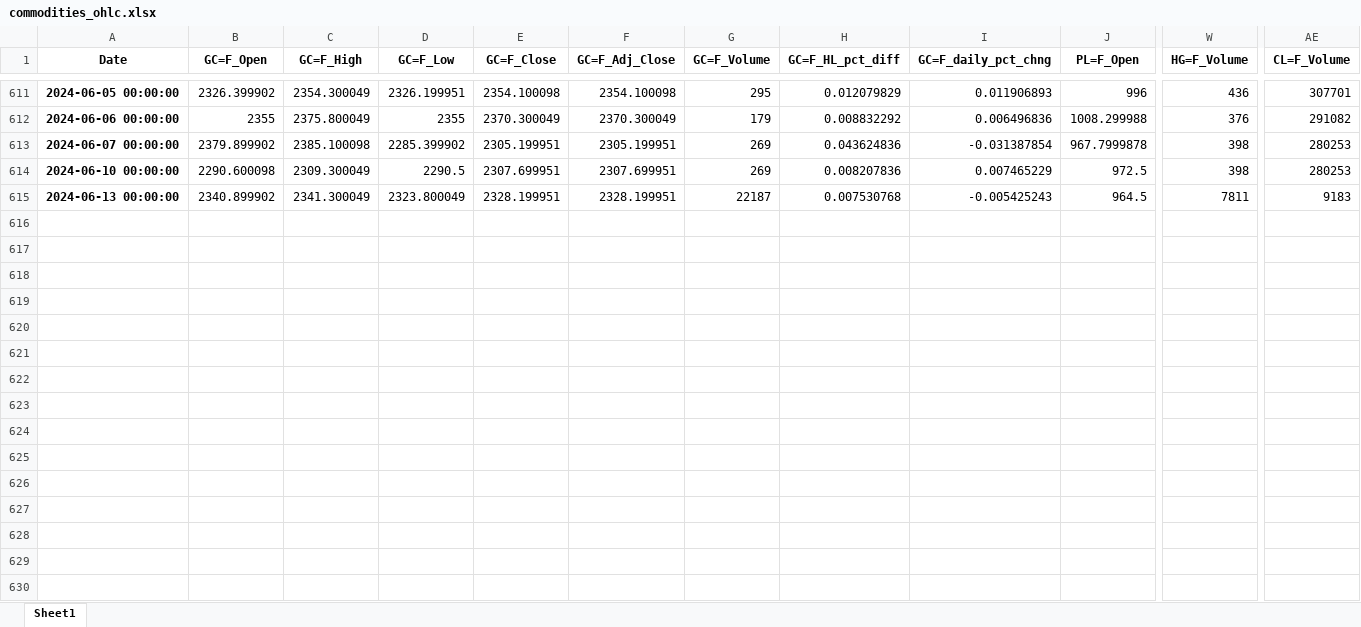
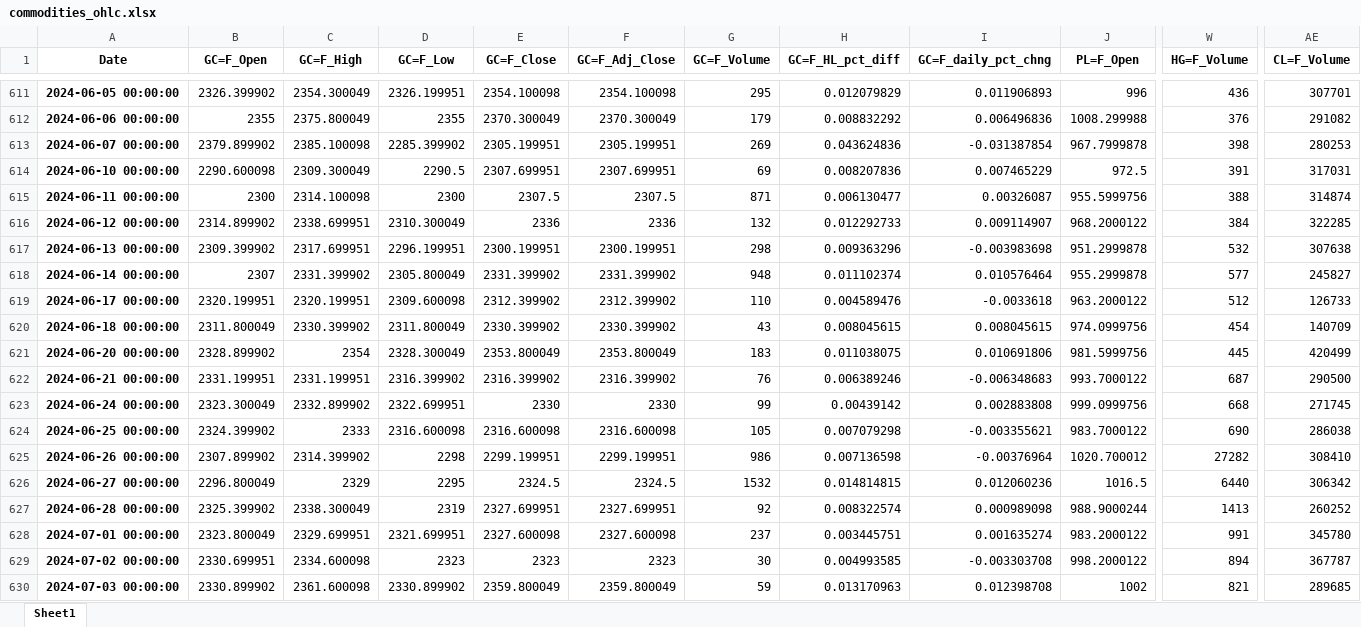
Before and after one commit to seidelmarco/safe_haven_investing, an Excel workbook: investing/sp500_dfs/commodities_ohlc.xlsx, sheet Sheet1, drawn as a sheet; only a part is shown, gaps mark what is left out; values as stored, in another font and other column widths than the file's, no borders; addresses are those after the commit; rows hold the shown columns only; the diff covers the shown part only; the diff names each change by its address in the sheet, - before the commit and + after, or states it on an @@ line.

```diff
--- a/investing/sp500_dfs/commodities_ohlc.xlsx (sheet Sheet1)
+++ b/investing/sp500_dfs/commodities_ohlc.xlsx (sheet Sheet1)
-G614 (GC=F_Volume): 269
+G614 (GC=F_Volume): 69
-W614 (HG=F_Volume): 398
+W614 (HG=F_Volume): 391
-AE614 (CL=F_Volume): 280253
+AE614 (CL=F_Volume): 317031
+row 615: 2024-06-11 00:00:00 | 2300 | 2314.100098 | 2300 | 2307.5 | 2307.5 | 871 | 0.006130477 | 0.00326087 | 955.5999756 | 388 | 314874
+row 616: 2024-06-12 00:00:00 | 2314.899902 | 2338.699951 | 2310.300049 | 2336 | 2336 | 132 | 0.012292733 | 0.009114907 | 968.2000122 | 384 | 322285
-B617 (GC=F_Open): 2340.899902
+B617 (GC=F_Open): 2309.399902
-C617 (GC=F_High): 2341.300049
+C617 (GC=F_High): 2317.699951
-D617 (GC=F_Low): 2323.800049
+D617 (GC=F_Low): 2296.199951
-E617 (GC=F_Close): 2328.199951
+E617 (GC=F_Close): 2300.199951
-F617 (GC=F_Adj_Close): 2328.199951
+F617 (GC=F_Adj_Close): 2300.199951
-G617 (GC=F_Volume): 22187
+G617 (GC=F_Volume): 298
-H617 (GC=F_HL_pct_diff): 0.007530768
+H617 (GC=F_HL_pct_diff): 0.009363296
-I617 (GC=F_daily_pct_chng): -0.005425243
+I617 (GC=F_daily_pct_chng): -0.003983698
-J617 (PL=F_Open): 964.5
+J617 (PL=F_Open): 951.2999878
-W617 (HG=F_Volume): 7811
+W617 (HG=F_Volume): 532
-AE617 (CL=F_Volume): 9183
+AE617 (CL=F_Volume): 307638
+row 618: 2024-06-14 00:00:00 | 2307 | 2331.399902 | 2305.800049 | 2331.399902 | 2331.399902 | 948 | 0.011102374 | 0.010576464 | 955.2999878 | 577 | 245827
+row 619: 2024-06-17 00:00:00 | 2320.199951 | 2320.199951 | 2309.600098 | 2312.399902 | 2312.399902 | 110 | 0.004589476 | -0.0033618 | 963.2000122 | 512 | 126733
+row 620: 2024-06-18 00:00:00 | 2311.800049 | 2330.399902 | 2311.800049 | 2330.399902 | 2330.399902 | 43 | 0.008045615 | 0.008045615 | 974.0999756 | 454 | 140709
+row 621: 2024-06-20 00:00:00 | 2328.899902 | 2354 | 2328.300049 | 2353.800049 | 2353.800049 | 183 | 0.011038075 | 0.010691806 | 981.5999756 | 445 | 420499
+row 622: 2024-06-21 00:00:00 | 2331.199951 | 2331.199951 | 2316.399902 | 2316.399902 | 2316.399902 | 76 | 0.006389246 | -0.006348683 | 993.7000122 | 687 | 290500
+row 623: 2024-06-24 00:00:00 | 2323.300049 | 2332.899902 | 2322.699951 | 2330 | 2330 | 99 | 0.00439142 | 0.002883808 | 999.0999756 | 668 | 271745
+row 624: 2024-06-25 00:00:00 | 2324.399902 | 2333 | 2316.600098 | 2316.600098 | 2316.600098 | 105 | 0.007079298 | -0.003355621 | 983.7000122 | 690 | 286038
+row 625: 2024-06-26 00:00:00 | 2307.899902 | 2314.399902 | 2298 | 2299.199951 | 2299.199951 | 986 | 0.007136598 | -0.00376964 | 1020.700012 | 27282 | 308410
+row 626: 2024-06-27 00:00:00 | 2296.800049 | 2329 | 2295 | 2324.5 | 2324.5 | 1532 | 0.014814815 | 0.012060236 | 1016.5 | 6440 | 306342
+row 627: 2024-06-28 00:00:00 | 2325.399902 | 2338.300049 | 2319 | 2327.699951 | 2327.699951 | 92 | 0.008322574 | 0.000989098 | 988.9000244 | 1413 | 260252
+row 628: 2024-07-01 00:00:00 | 2323.800049 | 2329.699951 | 2321.699951 | 2327.600098 | 2327.600098 | 237 | 0.003445751 | 0.001635274 | 983.2000122 | 991 | 345780
+row 629: 2024-07-02 00:00:00 | 2330.699951 | 2334.600098 | 2323 | 2323 | 2323 | 30 | 0.004993585 | -0.003303708 | 998.2000122 | 894 | 367787
+row 630: 2024-07-03 00:00:00 | 2330.899902 | 2361.600098 | 2330.899902 | 2359.800049 | 2359.800049 | 59 | 0.013170963 | 0.012398708 | 1002 | 821 | 289685
```
Also changed, not shown: 4 added rows and 20 edited cells elsewhere in this sheet, 12 other files.
